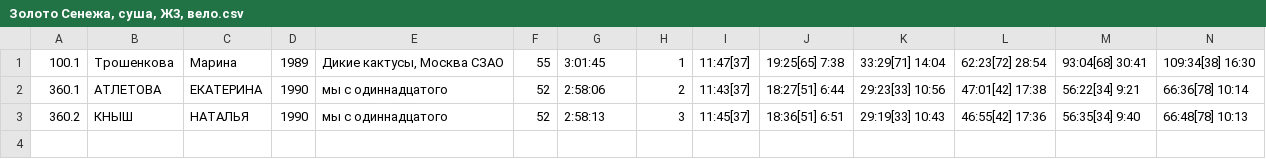
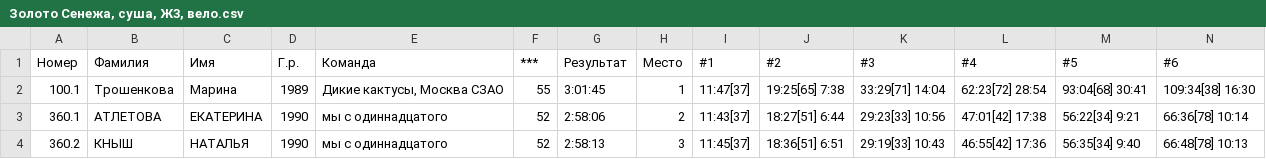
Before and after one commit to datalaboratory/rogaining, a CSV file: assets/data/Золото Сенежа, суша, Ж3, вело.csv, drawn as a sheet; only a part is shown; rows hold the shown columns only; the diff names each change by its address in the sheet, - before the commit and + after, or states it on an @@ line.

```diff
--- a/assets/data/Золото Сенежа, суша, Ж3, вело.csv
+++ b/assets/data/Золото Сенежа, суша, Ж3, вело.csv
+row 1: Номер | Фамилия | Имя | Г.р. | Команда | *** | Результат | Место | #1 | #2 | #3 | #4 | #5 | #6
```
Also changed, not shown: assets/data/Золото Сенежа, суша, Ж4, бег.csv, assets/data/Золото Сенежа, суша, Ж8, бег.csv, 10 other files.
